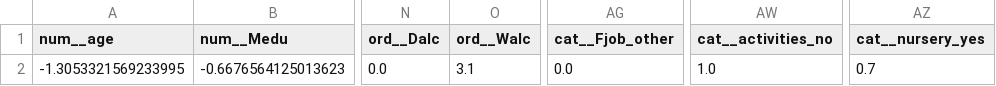
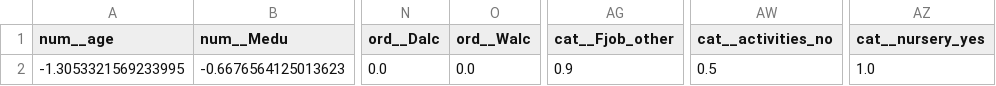
Before and after one commit to MustafaHameed/GUIDE, a CSV file: reports/counterfactual_31.csv, drawn as a sheet; only a part is shown, gaps mark what is left out; the diff names each change by its address in the sheet, - before the commit and + after, or states it on an @@ line.

```diff
--- a/reports/counterfactual_31.csv
+++ b/reports/counterfactual_31.csv
-O2 (ord__Walc): 3.1
+O2 (ord__Walc): 0.0
-AG2 (cat__Fjob_other): 0.0
+AG2 (cat__Fjob_other): 0.9
-AW2 (cat__activities_no): 1.0
+AW2 (cat__activities_no): 0.5
-AZ2 (cat__nursery_yes): 0.7
+AZ2 (cat__nursery_yes): 1.0
```
Also changed, not shown: reports/counterfactual_37.csv, reports/counterfactual_39.csv, 20 other files.
